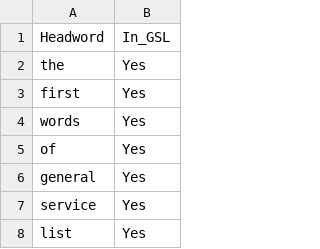
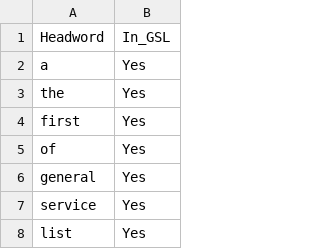
Before and after one commit to prihantoro-corpus/dictionary-lab, a CSV file: wordlist/gsl_converted.csv, drawn as a sheet; only a part is shown; removed rows and columns are numbered as before the commit, all else as after; the diff names each change by its address in the sheet, - before the commit and + after, or states it on an @@ line.

```diff
--- a/wordlist/gsl_converted.csv
+++ b/wordlist/gsl_converted.csv
+row 2: a | Yes
-row 4: words | Yes
```
Also changed, not shown: wordlist/awl_converted.csv, 10 other files.
